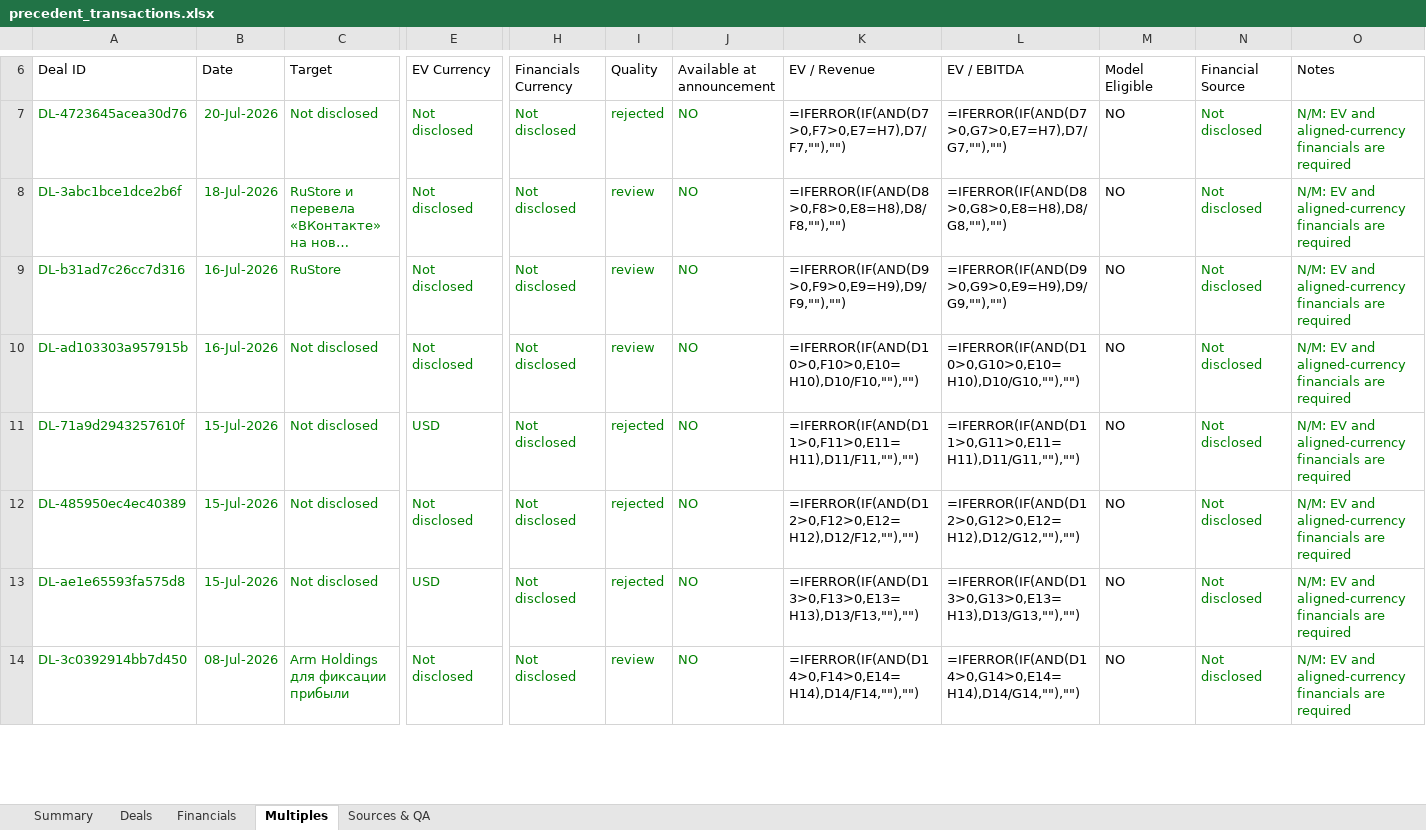
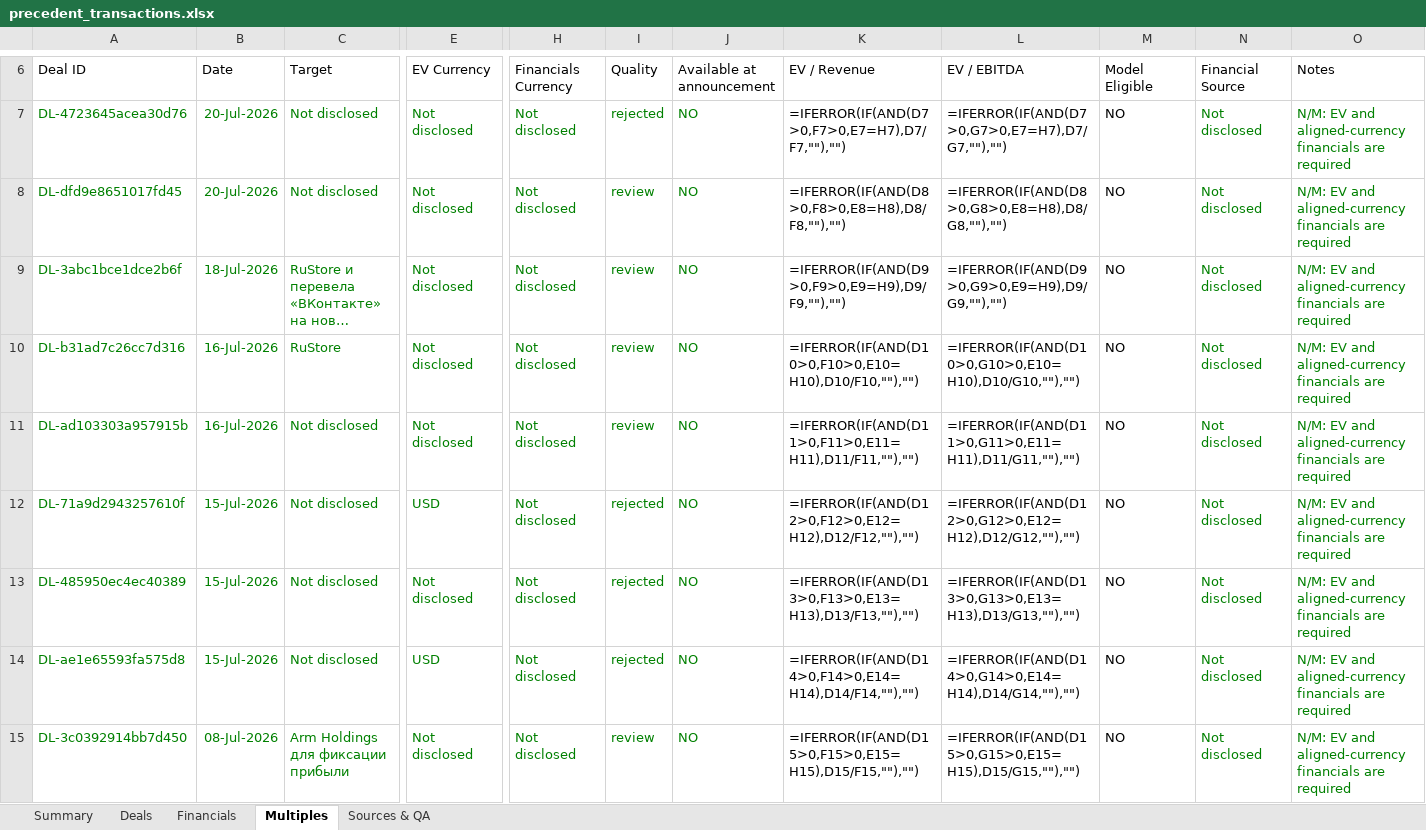
Before and after one commit to irisaurum/deal-markets-copilot, an Excel workbook: output/precedent_transactions.xlsx, sheet Multiples, drawn as a sheet; only a part is shown, gaps mark what is left out; long unchanged cells end in …; values as stored, in another font and other column widths than the file's, no borders; formulas without a stored value are shown as written; table styles not drawn; addresses are those after the commit; rows hold the shown columns only; the diff covers the shown part only; the diff names each change by its address in the sheet, - before the commit and + after, or states it on an @@ line.

```diff
--- a/output/precedent_transactions.xlsx (sheet Multiples)
+++ b/output/precedent_transactions.xlsx (sheet Multiples)
+row 8: DL-dfd9e8651017fd45 | 20-Jul-2026 | Not disclosed | Not disclosed | Not disclosed | review | NO | =IFERROR(IF(AND(D8>0,F8>0,E8=H8),D8/F8,""),"") | =IFERROR(IF(AND(D8>0,G8>0,E8=H8),D8/G8,""),"") | NO | Not disclosed | N/M: EV and aligned-currency financials are required
-K9 (EV / Revenue): =IFERROR(IF(AND(D8>0,F8>0,E8=H8),D8/F8,""),"")
+K9 (EV / Revenue): =IFERROR(IF(AND(D9>0,F9>0,E9=H9),D9/F9,""),"")
-L9 (EV / EBITDA): =IFERROR(IF(AND(D8>0,G8>0,E8=H8),D8/G8,""),"")
+L9 (EV / EBITDA): =IFERROR(IF(AND(D9>0,G9>0,E9=H9),D9/G9,""),"")
-K10 (EV / Revenue): =IFERROR(IF(AND(D9>0,F9>0,E9=H9),D9/F9,""),"")
+K10 (EV / Revenue): =IFERROR(IF(AND(D10>0,F10>0,E10=H10),D10/F10,""),"")
-L10 (EV / EBITDA): =IFERROR(IF(AND(D9>0,G9>0,E9=H9),D9/G9,""),"")
+L10 (EV / EBITDA): =IFERROR(IF(AND(D10>0,G10>0,E10=H10),D10/G10,""),"")
-K11 (EV / Revenue): =IFERROR(IF(AND(D10>0,F10>0,E10=H10),D10/F10,""),"")
+K11 (EV / Revenue): =IFERROR(IF(AND(D11>0,F11>0,E11=H11),D11/F11,""),"")
-L11 (EV / EBITDA): =IFERROR(IF(AND(D10>0,G10>0,E10=H10),D10/G10,""),"")
+L11 (EV / EBITDA): =IFERROR(IF(AND(D11>0,G11>0,E11=H11),D11/G11,""),"")
-K12 (EV / Revenue): =IFERROR(IF(AND(D11>0,F11>0,E11=H11),D11/F11,""),"")
+K12 (EV / Revenue): =IFERROR(IF(AND(D12>0,F12>0,E12=H12),D12/F12,""),"")
-L12 (EV / EBITDA): =IFERROR(IF(AND(D11>0,G11>0,E11=H11),D11/G11,""),"")
+L12 (EV / EBITDA): =IFERROR(IF(AND(D12>0,G12>0,E12=H12),D12/G12,""),"")
-K13 (EV / Revenue): =IFERROR(IF(AND(D12>0,F12>0,E12=H12),D12/F12,""),"")
+K13 (EV / Revenue): =IFERROR(IF(AND(D13>0,F13>0,E13=H13),D13/F13,""),"")
-L13 (EV / EBITDA): =IFERROR(IF(AND(D12>0,G12>0,E12=H12),D12/G12,""),"")
+L13 (EV / EBITDA): =IFERROR(IF(AND(D13>0,G13>0,E13=H13),D13/G13,""),"")
-K14 (EV / Revenue): =IFERROR(IF(AND(D13>0,F13>0,E13=H13),D13/F13,""),"")
+K14 (EV / Revenue): =IFERROR(IF(AND(D14>0,F14>0,E14=H14),D14/F14,""),"")
-L14 (EV / EBITDA): =IFERROR(IF(AND(D13>0,G13>0,E13=H13),D13/G13,""),"")
+L14 (EV / EBITDA): =IFERROR(IF(AND(D14>0,G14>0,E14=H14),D14/G14,""),"")
-K15 (EV / Revenue): =IFERROR(IF(AND(D14>0,F14>0,E14=H14),D14/F14,""),"")
+K15 (EV / Revenue): =IFERROR(IF(AND(D15>0,F15>0,E15=H15),D15/F15,""),"")
-L15 (EV / EBITDA): =IFERROR(IF(AND(D14>0,G14>0,E14=H14),D14/G14,""),"")
+L15 (EV / EBITDA): =IFERROR(IF(AND(D15>0,G15>0,E15=H15),D15/G15,""),"")
```
Also changed, not shown: 49 edited cells elsewhere in this sheet, sheet Sources & QA, sheet Deals, sheet Summary, formulas that keep their value, 5 other files.
